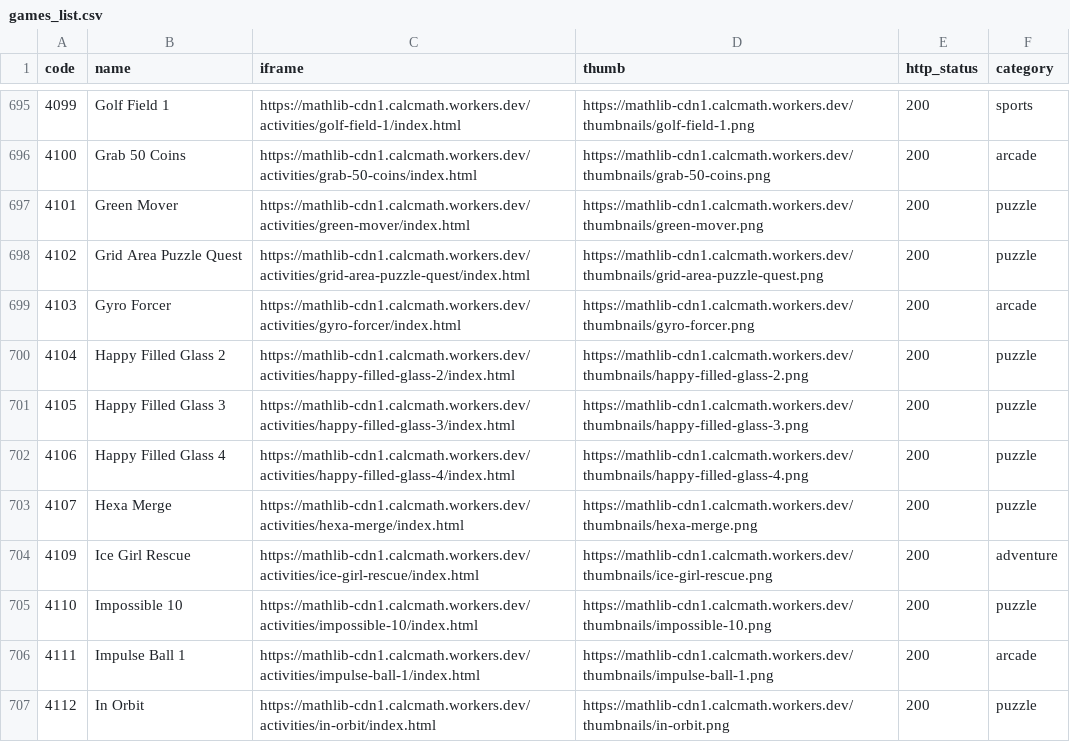
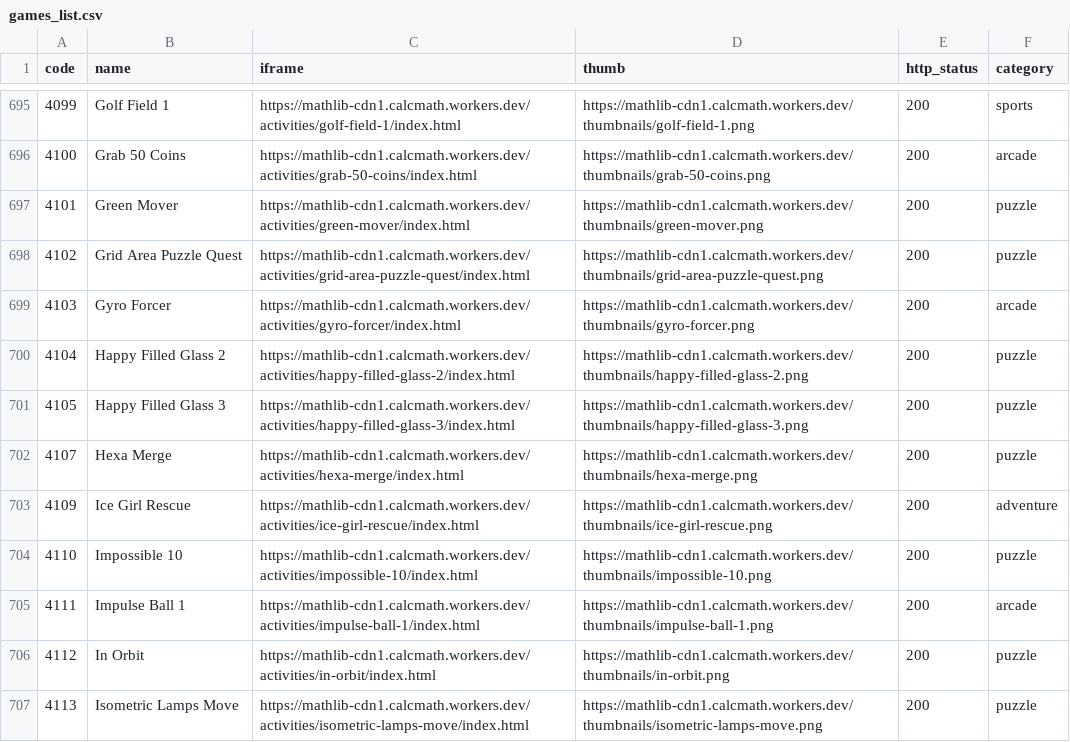
Before and after one commit to sagarmaiti45/edumain-net-hostinger, a CSV file: games_list.csv, drawn as a sheet; only a part is shown, gaps mark what is left out; the shorter side is filled out with more unchanged rows.

```diff
--- a/games_list.csv
+++ b/games_list.csv
@@ -701,3 +701,2 @@ code,name,iframe,thumb,http_status,category
 4105,Happy Filled Glass 3,https://mathlib-cdn1.calcmath.workers.dev/activities/happy-filled-glass-3/index.html,https://mathlib-cdn1.calcmath.workers.dev/thumbnails/happy-filled-glass-3.png,200,puzzle
-4106,Happy Filled Glass 4,https://mathlib-cdn1.calcmath.workers.dev/activities/happy-filled-glass-4/index.html,https://mathlib-cdn1.calcmath.workers.dev/thumbnails/happy-filled-glass-4.png,200,puzzle
 4107,Hexa Merge,https://mathlib-cdn1.calcmath.workers.dev/activities/hexa-merge/index.html,https://mathlib-cdn1.calcmath.workers.dev/thumbnails/hexa-merge.png,200,puzzle
```
